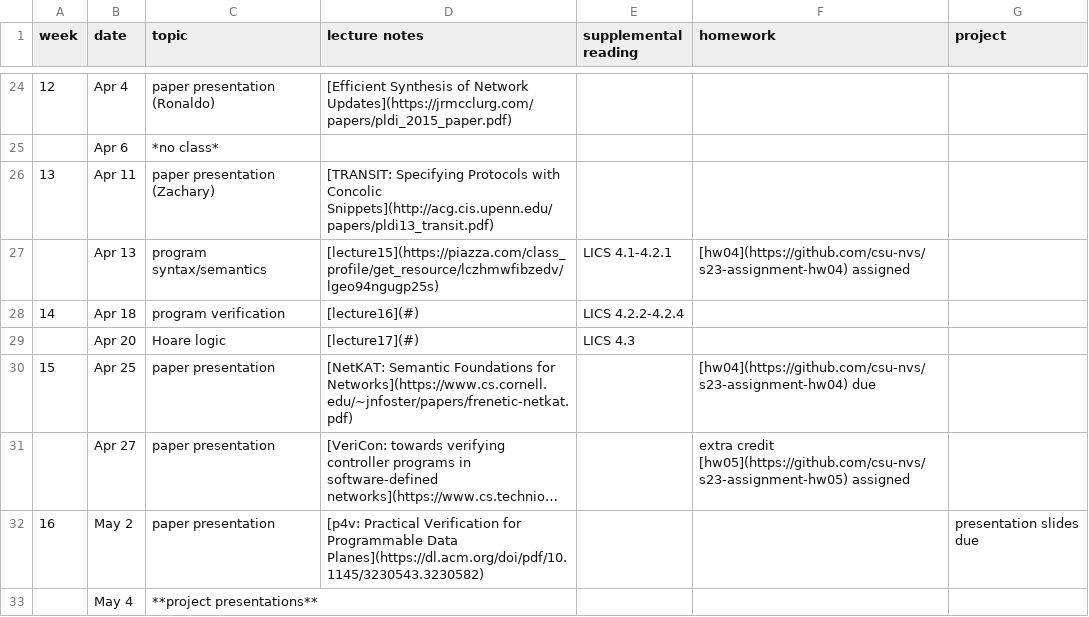
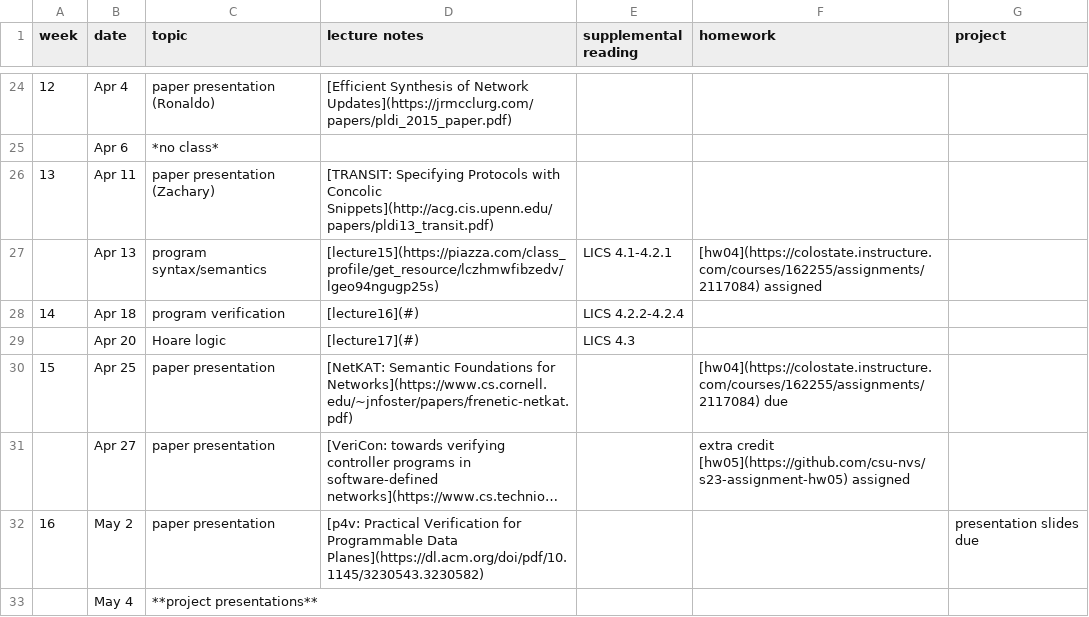
Before and after one commit to csu-nvs/s23-syllabus, a CSV file: schedule.csv, drawn as a sheet; only a part is shown, gaps mark what is left out; long unchanged cells end in …; the diff names each change by its address in the sheet, - before the commit and + after, or states it on an @@ line.

Commit message:
Update schedule.csv

```diff
--- a/schedule.csv
+++ b/schedule.csv
-F27 (homework): [hw04](https://github.com/csu-nvs/s23-assignment-hw04) assigned
+F27 (homework): [hw04](https://colostate.instructure.com/courses/162255/assignments/2117084) assigned
-F30 (homework): [hw04](https://github.com/csu-nvs/s23-assignment-hw04) due
+F30 (homework): [hw04](https://colostate.instructure.com/courses/162255/assignments/2117084) due
```
